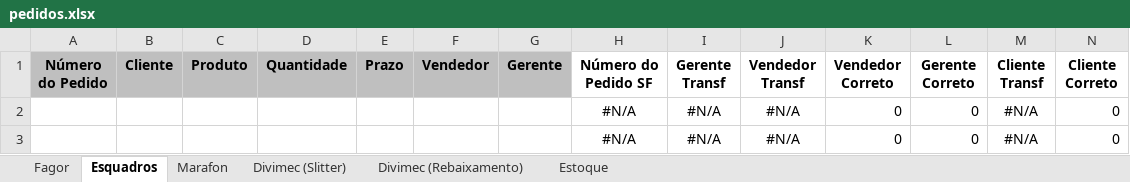
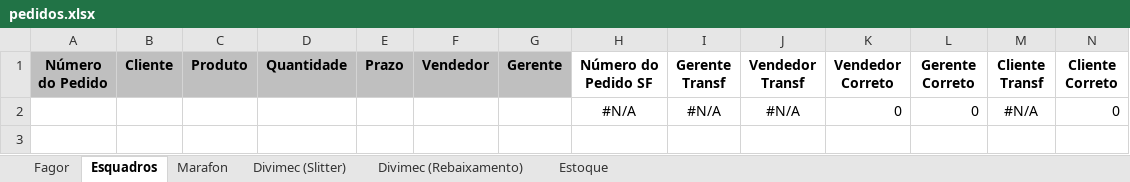
Before and after one commit to hugosabenca/chatbot, an Excel workbook: pedidos.xlsx, sheet Esquadros, drawn as a sheet; values as stored, in another font and other column widths than the file's, no borders; the diff names each change by its address in the sheet, - before the commit and + after, or states it on an @@ line.

```diff
--- a/pedidos.xlsx (sheet Esquadros)
+++ b/pedidos.xlsx (sheet Esquadros)
-row 3:  |  |  |  |  |  |  | #N/A | #N/A | #N/A | 0 | 0 | #N/A | 0
```
Also changed, not shown: sheet Fagor, sheet Divimec (Slitter), sheet Marafon, sheet Divimec (Rebaixamento), formulas that keep their value.
